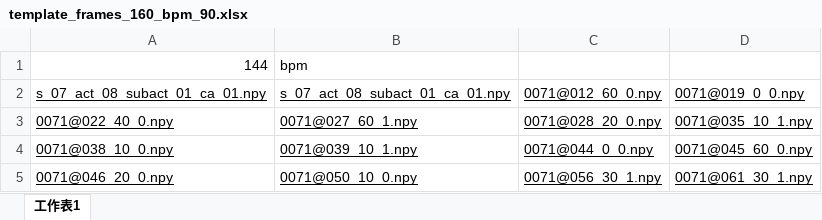
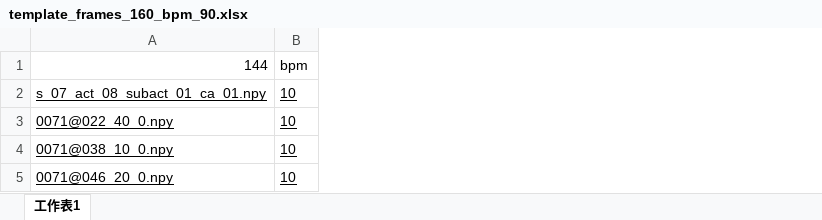
Before and after one commit to cwl0429/3d_motion_generator, an Excel workbook: template_frames_160_bpm_90.xlsx, sheet 工作表1, drawn as a sheet; values as stored, in another font and other column widths than the file's, no borders; removed rows and columns are numbered as before the commit, all else as after; the diff names each change by its address in the sheet, - before the commit and + after, or states it on an @@ line.

Commit message:
Update input(.xlsx) format

```diff
--- a/template_frames_160_bpm_90.xlsx (sheet 工作表1)
+++ b/template_frames_160_bpm_90.xlsx (sheet 工作表1)
-column B, rows 1-5: bpm | s_07_act_08_subact_01_ca_01.npy | 0071@027_60_1.npy | 0071@039_10_1.npy | 0071@050_10_0.npy
-column C, rows 2-5: 0071@012_60_0.npy | 0071@028_20_0.npy | 0071@044_0_0.npy | 0071@056_30_1.npy
-column D, rows 2-5: 0071@019_0_0.npy | 0071@035_10_1.npy | 0071@045_60_0.npy | 0071@061_30_1.npy
+column B, rows 1-5: bpm | 10 | 10 | 10 | 10
```
Also changed, not shown: 1 other file.
